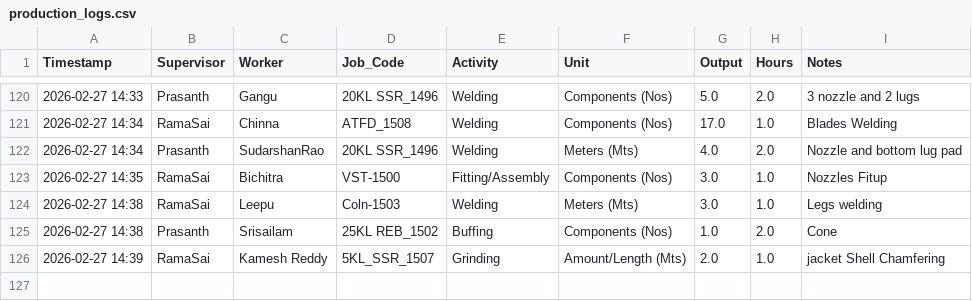
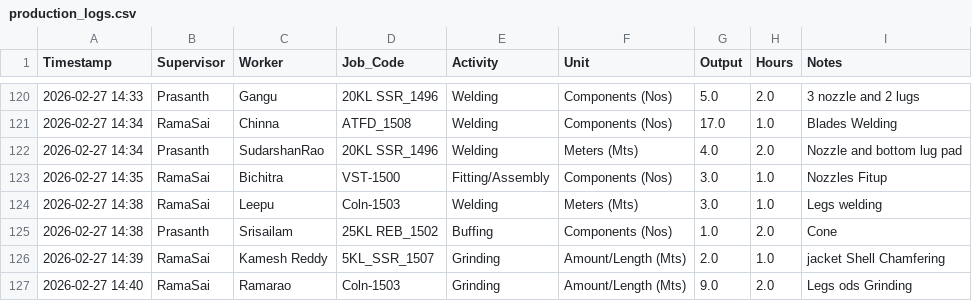
Before and after one commit to Bgenggadmin/shopfloor-monitor, a CSV file: production_logs.csv, drawn as a sheet; only a part is shown, gaps mark what is left out; the diff names each change by its address in the sheet, - before the commit and + after, or states it on an @@ line.

Commit message:
Prod Sync 2026-02-27 14:40:55.705082+05:30

```diff
--- a/production_logs.csv
+++ b/production_logs.csv
+row 127: 2026-02-27 14:40 | RamaSai | Ramarao | Coln-1503 | Grinding | Amount/Length (Mts) | 9.0 | 2.0 | Legs ods Grinding
```
